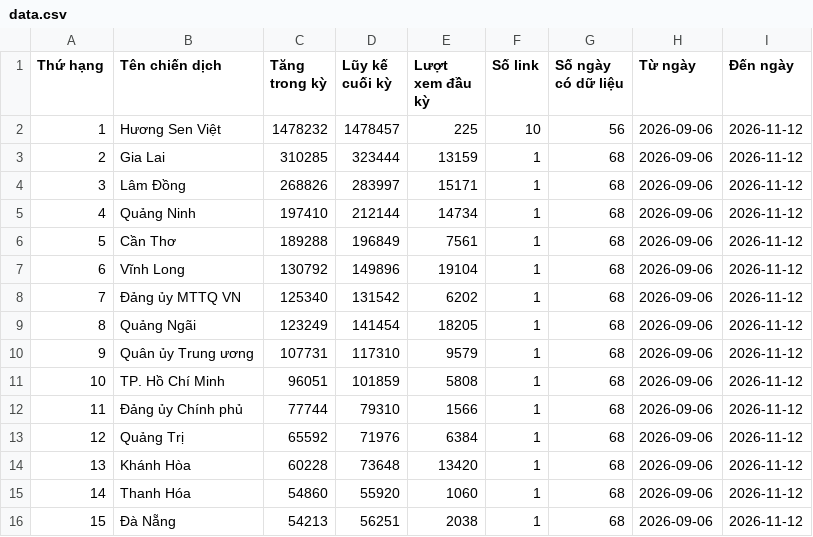
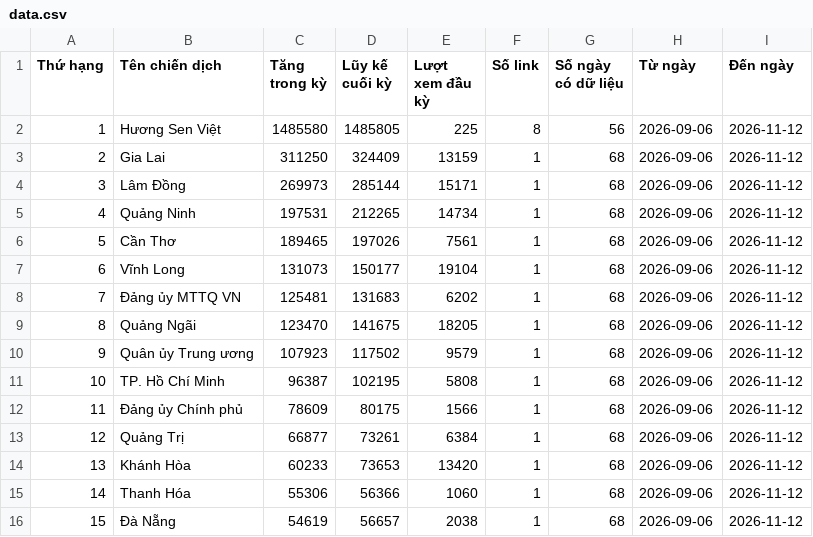
Before and after one commit to phuonglinh-ai/bangtongsaphuychuong, a CSV file: data.csv, drawn as a sheet; only a part is shown; the diff covers the shown part only.

Commit message:
Update data 2026-11-12 14:13

```diff
--- a/data.csv
+++ b/data.csv
@@ -1,16 +1,16 @@
 Thứ hạng,Tên chiến dịch,Tăng trong kỳ,Lũy kế cuối kỳ,Lượt xem đầu kỳ,Số link,Số ngày có dữ liệu,Từ ngày,Đến ngày
-1,Hương Sen Việt,1478232,1478457,225,10,56,2026-09-06,2026-11-12
-2,Gia Lai,310285,323444,13159,1,68,2026-09-06,2026-11-12
-3,Lâm Đồng,268826,283997,15171,1,68,2026-09-06,2026-11-12
-4,Quảng Ninh,197410,212144,14734,1,68,2026-09-06,2026-11-12
-5,Cần Thơ,189288,196849,7561,1,68,2026-09-06,2026-11-12
-6,Vĩnh Long,130792,149896,19104,1,68,2026-09-06,2026-11-12
-7,Đảng ủy MTTQ VN,125340,131542,6202,1,68,2026-09-06,2026-11-12
-8,Quảng Ngãi,123249,141454,18205,1,68,2026-09-06,2026-11-12
-9,Quân ủy Trung ương,107731,117310,9579,1,68,2026-09-06,2026-11-12
-10,TP. Hồ Chí Minh,96051,101859,5808,1,68,2026-09-06,2026-11-12
-11,Đảng ủy Chính phủ,77744,79310,1566,1,68,2026-09-06,2026-11-12
-12,Quảng Trị,65592,71976,6384,1,68,2026-09-06,2026-11-12
-13,Khánh Hòa,60228,73648,13420,1,68,2026-09-06,2026-11-12
-14,Thanh Hóa,54860,55920,1060,1,68,2026-09-06,2026-11-12
-15,Đà Nẵng,54213,56251,2038,1,68,2026-09-06,2026-11-12
+1,Hương Sen Việt,1485580,1485805,225,8,56,2026-09-06,2026-11-12
+2,Gia Lai,311250,324409,13159,1,68,2026-09-06,2026-11-12
+3,Lâm Đồng,269973,285144,15171,1,68,2026-09-06,2026-11-12
+4,Quảng Ninh,197531,212265,14734,1,68,2026-09-06,2026-11-12
+5,Cần Thơ,189465,197026,7561,1,68,2026-09-06,2026-11-12
+6,Vĩnh Long,131073,150177,19104,1,68,2026-09-06,2026-11-12
+7,Đảng ủy MTTQ VN,125481,131683,6202,1,68,2026-09-06,2026-11-12
+8,Quảng Ngãi,123470,141675,18205,1,68,2026-09-06,2026-11-12
+9,Quân ủy Trung ương,107923,117502,9579,1,68,2026-09-06,2026-11-12
+10,TP. Hồ Chí Minh,96387,102195,5808,1,68,2026-09-06,2026-11-12
+11,Đảng ủy Chính phủ,78609,80175,1566,1,68,2026-09-06,2026-11-12
+12,Quảng Trị,66877,73261,6384,1,68,2026-09-06,2026-11-12
+13,Khánh Hòa,60233,73653,13420,1,68,2026-09-06,2026-11-12
+14,Thanh Hóa,55306,56366,1060,1,68,2026-09-06,2026-11-12
+15,Đà Nẵng,54619,56657,2038,1,68,2026-09-06,2026-11-12
```
Also changed, not shown: 54 edited cells elsewhere in this file, data-daily.csv.
